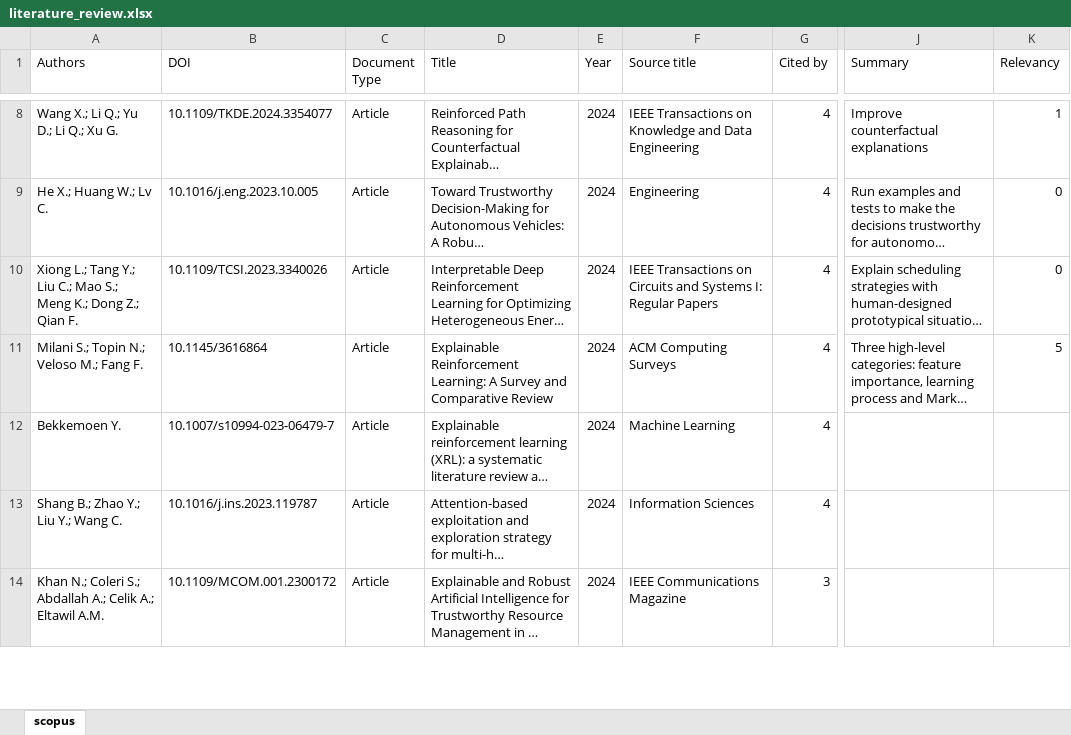
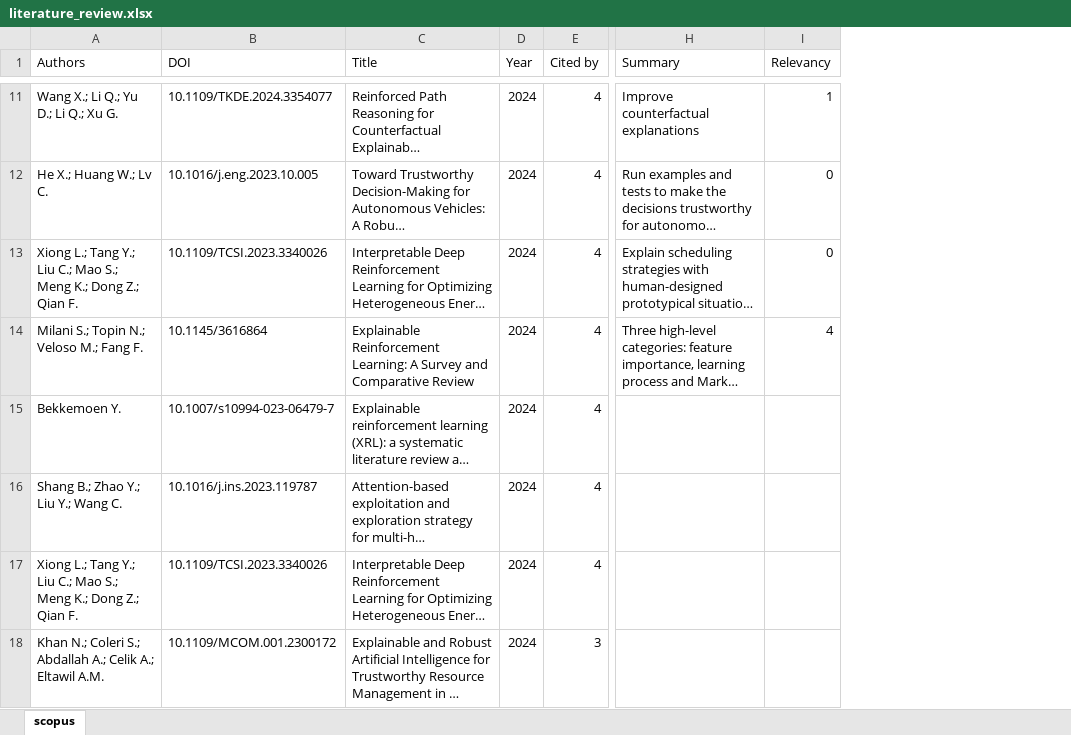
Before and after one commit to EirikReiestad/XAI, an Excel workbook: literature_review/literature_review.xlsx, sheet scopus, drawn as a sheet; only a part is shown, gaps mark what is left out; long unchanged cells end in …; values as stored, in another font and other column widths than the file's, no borders; charts and pictures not drawn; removed rows and columns are numbered as before the commit, all else as after; the diff covers the shown part only; the diff names each change by its address in the sheet, - before the commit and + after, or states it on an @@ line.

Commit message:
review

```diff
--- a/literature_review/literature_review.xlsx (sheet scopus)
+++ b/literature_review/literature_review.xlsx (sheet scopus)
-column C (Document Type), rows 8-14: all Article
-column F (Source title), rows 8-14: IEEE Transactions on Knowledge and Data Engineering | Engineering | IEEE Transactions on Circuits and Systems I: Regular Papers | ACM Computing Surveys | Machine Learning | Information Sciences | IEEE Communications Magazine
-I14 (Relevancy): 5
+I14 (Relevancy): 4
@@ row 216 moved to row 17: Xiong L.; Tang Y.; Liu C.; Mao S.; Meng … @@
```
Also changed, not shown: 4 added rows, 96 moved rows and cell formats elsewhere in this sheet.
